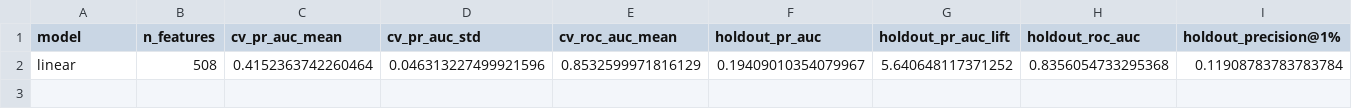
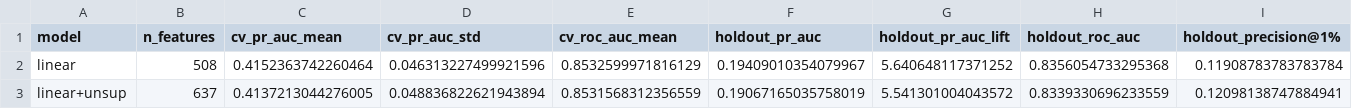
Before and after one commit to lflsphere/ieee-fraud-detection, a CSV file: reports/results/05_summary.csv, drawn as a sheet; only a part is shown; rows hold the shown columns only; the diff names each change by its address in the sheet, - before the commit and + after, or states it on an @@ line.

```diff
--- a/reports/results/05_summary.csv
+++ b/reports/results/05_summary.csv
+row 3: linear+unsup | 637 | 0.4137213044276005 | 0.048836822621943894 | 0.8531568312356559 | 0.19067165035758019 | 5.541301004043572 | 0.8339330696233559 | 0.12098138747884941
```
Also changed, not shown: reports/results/05_per_fold.csv, 3 other files.
